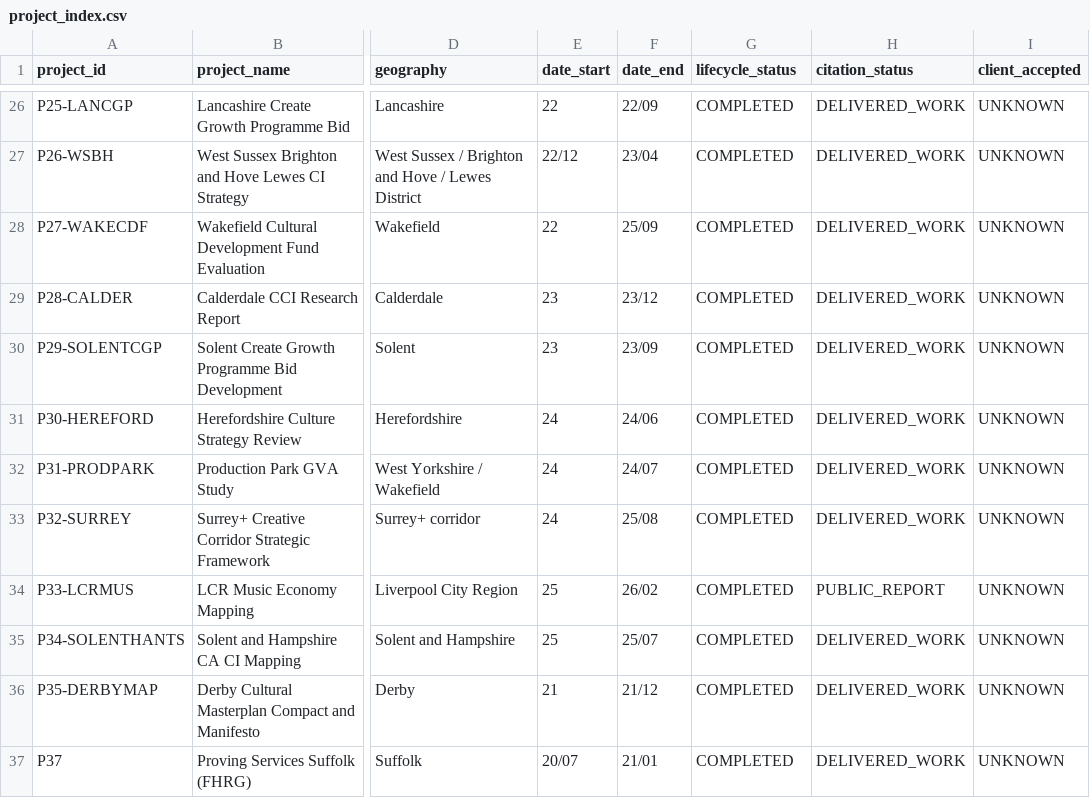
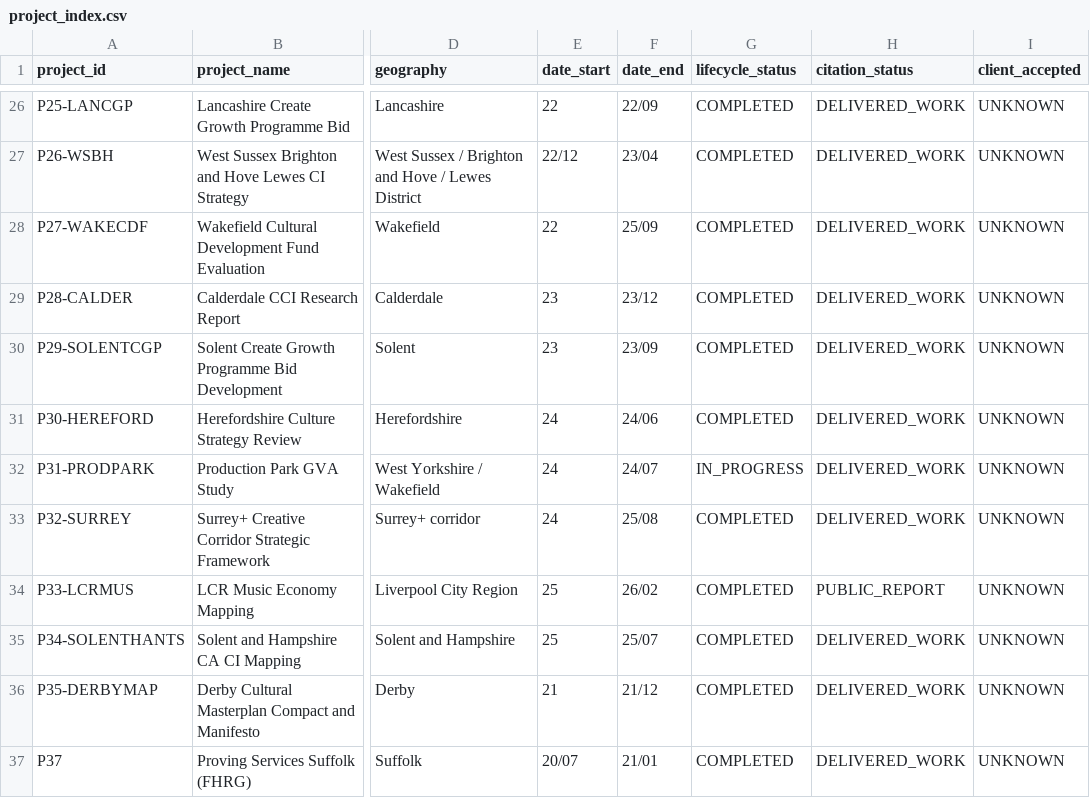
Before and after one commit to iainbe/ProjectClassifier, a CSV file: project_index.csv, drawn as a sheet; only a part is shown, gaps mark what is left out; the diff names each change by its address in the sheet, - before the commit and + after, or states it on an @@ line.

```diff
--- a/project_index.csv
+++ b/project_index.csv
-G32 (lifecycle_status): COMPLETED
+G32 (lifecycle_status): IN_PROGRESS
```
Also changed, not shown: 01_projects.csv, 10_review_history.csv, 2 other files.
